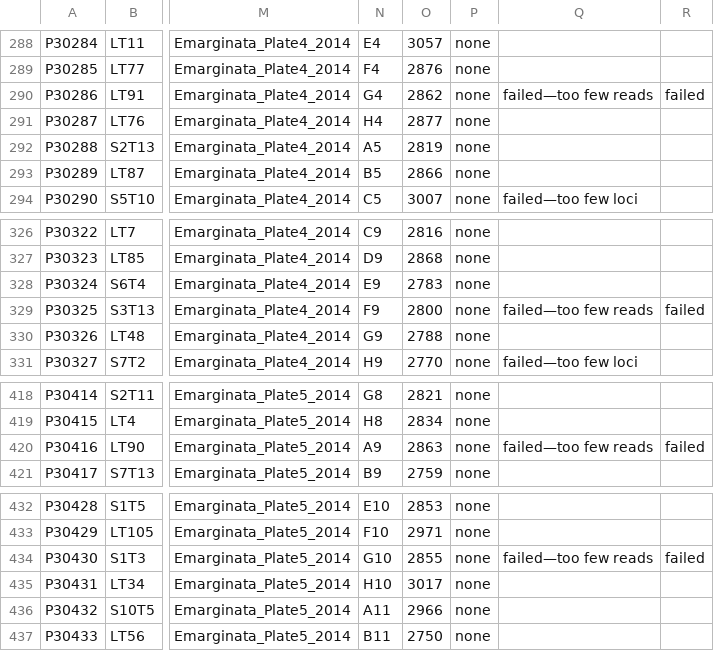
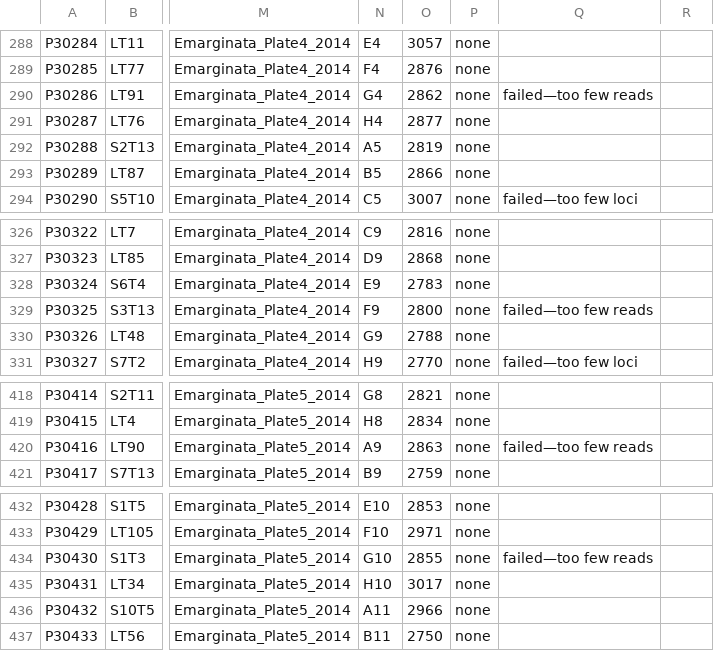
Before and after one commit to JamesKondilios/eucalyptus_data, a CSV file: Emarginata_PlantsSamples.csv, drawn as a sheet; only a part is shown, gaps mark what is left out; the diff covers the shown part only; the diff names each change by its address in the sheet, - before the commit and + after, or states it on an @@ line.

```diff
--- a/Emarginata_PlantsSamples.csv
+++ b/Emarginata_PlantsSamples.csv
-R290: failed
+R290: (empty)
-R329: failed
+R329: (empty)
-R420: failed
+R420: (empty)
-R434: failed
+R434: (empty)
```
Also changed, not shown: 18 edited cells elsewhere in this file.
